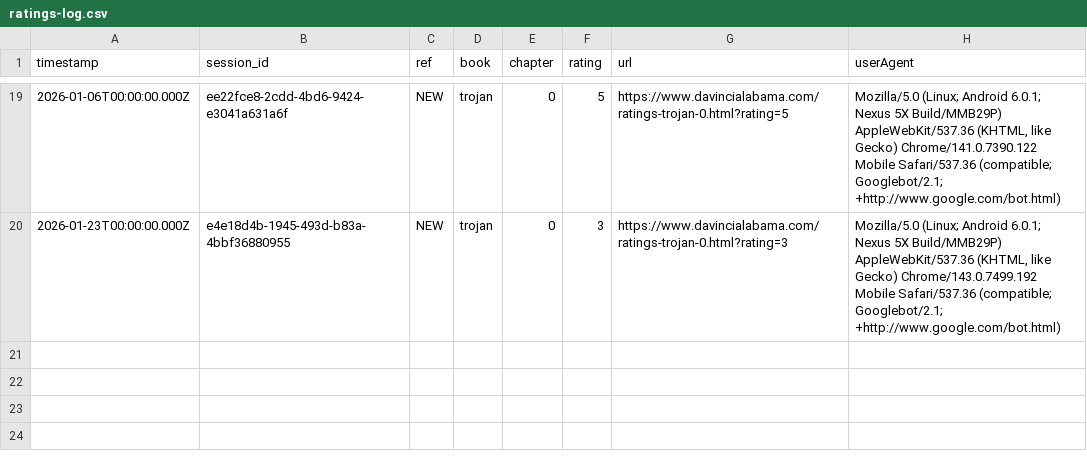
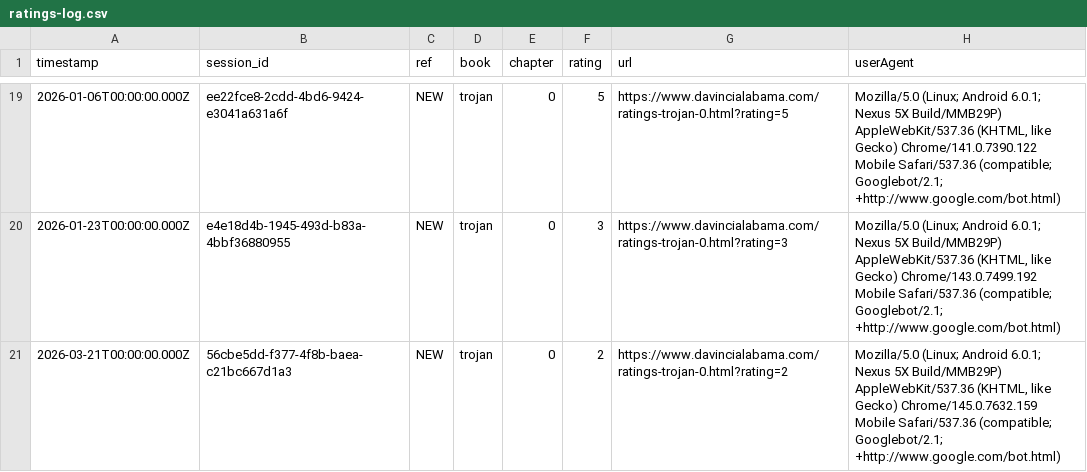
Before and after one commit to SMorris-DaVinci/referral-codes, a CSV file: ratings-log.csv, drawn as a sheet; only a part is shown, gaps mark what is left out; the diff names each change by its address in the sheet, - before the commit and + after, or states it on an @@ line.

Commit message:
Add rating

```diff
--- a/ratings-log.csv
+++ b/ratings-log.csv
+row 21: 2026-03-21T00:00:00.000Z | 56cbe5dd-f377-4f8b-baea-c21bc667d1a3 | NEW | trojan | 0 | 2 | https://www.davincialabama.com/ratings-trojan-0.html?rating=2 | Mozilla/5.0 (Linux; Android 6.0.1; Nexus 5X Build/MMB29P) AppleWebKit/537.36 (KHTML, like Gecko) Chrome/145.0.7632.159 Mobile Safari/537.36 (compatible; Googlebot/2.1; +http://www.google.com/bot.html)
```
